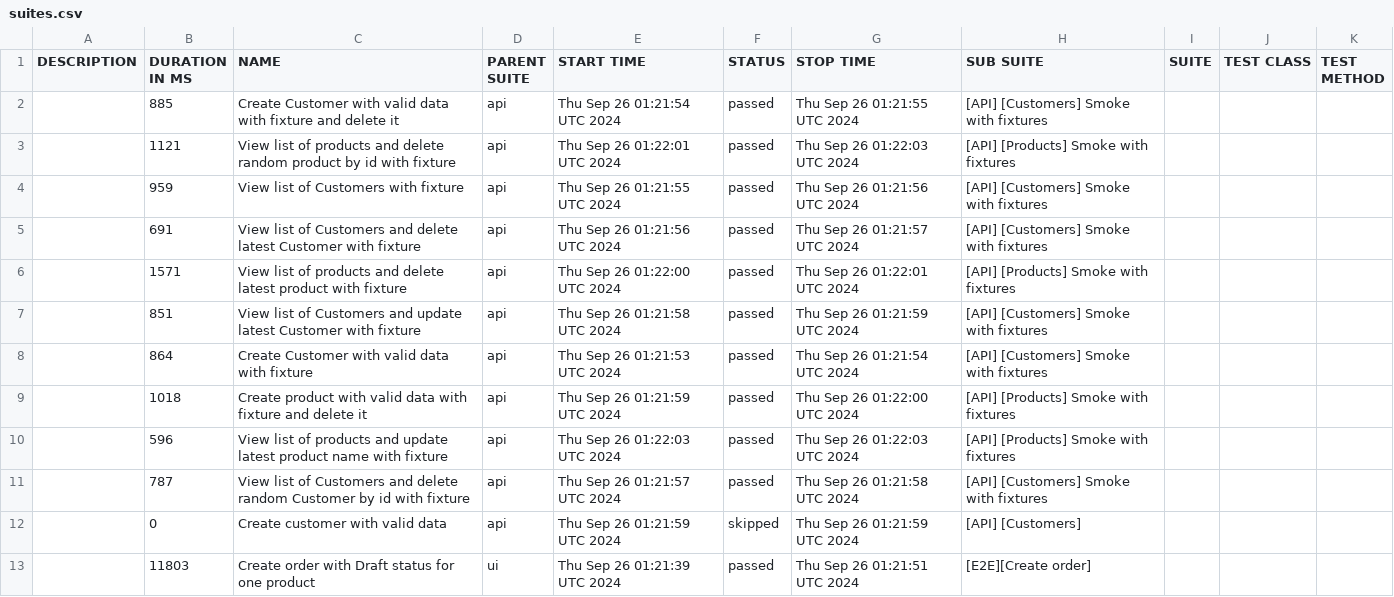
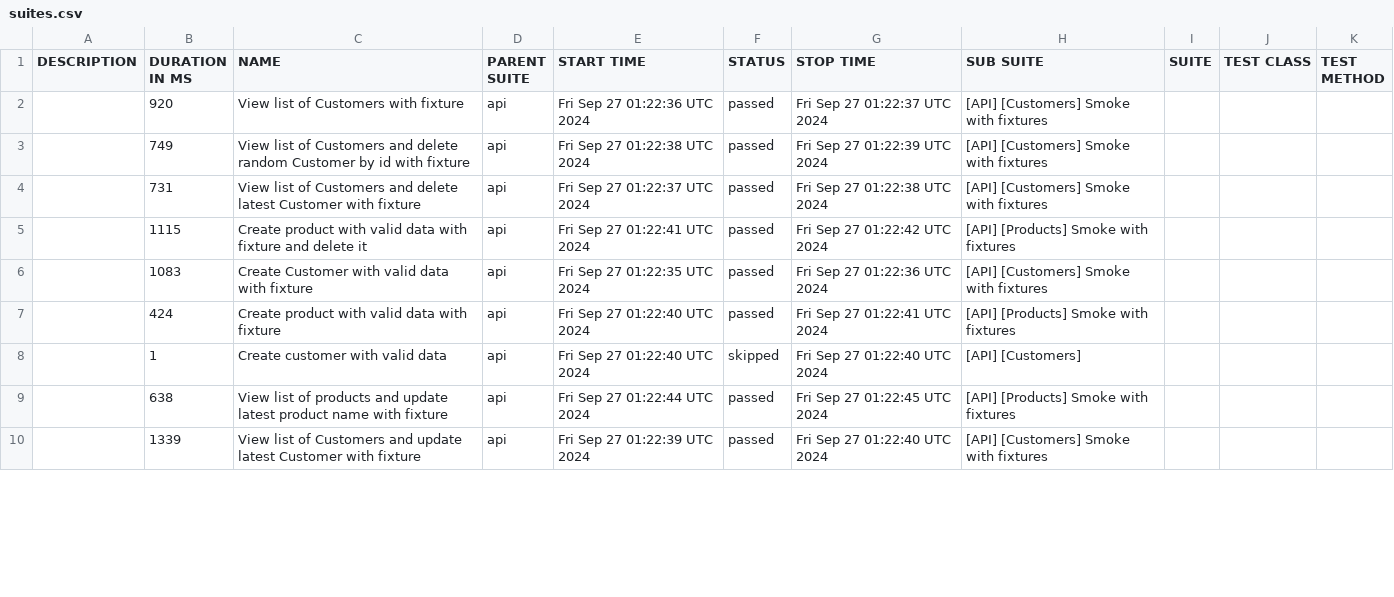
Before and after one commit to JackBlaaack/SalesPortalProject, a CSV file: allure-report/data/suites.csv, drawn as a sheet; only a part is shown; the diff covers the shown part only.

```diff
--- a/allure-report/data/suites.csv
+++ b/allure-report/data/suites.csv
@@ -1,13 +1,10 @@
 "DESCRIPTION","DURATION IN MS","NAME","PARENT SUITE","START TIME","STATUS","STOP TIME","SUB SUITE","SUITE","TEST CLASS","TEST METHOD"
-"","885","Create Customer with valid data with fixture and delete it","api","Thu Sep 26 01:21:54 UTC 2024","passed","Thu Sep 26 01:21:55 UTC 2024","[API] [Customers] Smoke with fixtures","","",""
-"","1121","View list of products and delete random product by id with fixture","api","Thu Sep 26 01:22:01 UTC 2024","passed","Thu Sep 26 01:22:03 UTC 2024","[API] [Products] Smoke with fixtures","","",""
-"","959","View list of Customers with fixture","api","Thu Sep 26 01:21:55 UTC 2024","passed","Thu Sep 26 01:21:56 UTC 2024","[API] [Customers] Smoke with fixtures","","",""
-"","691","View list of Customers and delete latest Customer with fixture","api","Thu Sep 26 01:21:56 UTC 2024","passed","Thu Sep 26 01:21:57 UTC 2024","[API] [Customers] Smoke with fixtures","","",""
-"","1571","View list of products and delete latest product with fixture","api","Thu Sep 26 01:22:00 UTC 2024","passed","Thu Sep 26 01:22:01 UTC 2024","[API] [Products] Smoke with fixtures","","",""
-"","851","View list of Customers and update latest Customer with fixture","api","Thu Sep 26 01:21:58 UTC 2024","passed","Thu Sep 26 01:21:59 UTC 2024","[API] [Customers] Smoke with fixtures","","",""
-"","864","Create Customer with valid data with fixture","api","Thu Sep 26 01:21:53 UTC 2024","passed","Thu Sep 26 01:21:54 UTC 2024","[API] [Customers] Smoke with fixtures","","",""
-"","1018","Create product with valid data with fixture and delete it","api","Thu Sep 26 01:21:59 UTC 2024","passed","Thu Sep 26 01:22:00 UTC 2024","[API] [Products] Smoke with fixtures","","",""
-"","596","View list of products and update latest product name with fixture","api","Thu Sep 26 01:22:03 UTC 2024","passed","Thu Sep 26 01:22:03 UTC 2024","[API] [Products] Smoke with fixtures","","",""
-"","787","View list of Customers and delete random Customer by id with fixture","api","Thu Sep 26 01:21:57 UTC 2024","passed","Thu Sep 26 01:21:58 UTC 2024","[API] [Customers] Smoke with fixtures","","",""
-"","0","Create customer with valid data","api","Thu Sep 26 01:21:59 UTC 2024","skipped","Thu Sep 26 01:21:59 UTC 2024","[API] [Customers]","","",""
-"","11803","Create order with Draft status for one product","ui","Thu Sep 26 01:21:39 UTC 2024","passed","Thu Sep 26 01:21:51 UTC 2024","[E2E][Create order]","","",""
+"","920","View list of Customers with fixture","api","Fri Sep 27 01:22:36 UTC 2024","passed","Fri Sep 27 01:22:37 UTC 2024","[API] [Customers] Smoke with fixtures","","",""
+"","749","View list of Customers and delete random Customer by id with fixture","api","Fri Sep 27 01:22:38 UTC 2024","passed","Fri Sep 27 01:22:39 UTC 2024","[API] [Customers] Smoke with fixtures","","",""
+"","731","View list of Customers and delete latest Customer with fixture","api","Fri Sep 27 01:22:37 UTC 2024","passed","Fri Sep 27 01:22:38 UTC 2024","[API] [Customers] Smoke with fixtures","","",""
+"","1115","Create product with valid data with fixture and delete it","api","Fri Sep 27 01:22:41 UTC 2024","passed","Fri Sep 27 01:22:42 UTC 2024","[API] [Products] Smoke with fixtures","","",""
+"","1083","Create Customer with valid data with fixture","api","Fri Sep 27 01:22:35 UTC 2024","passed","Fri Sep 27 01:22:36 UTC 2024","[API] [Customers] Smoke with fixtures","","",""
+"","424","Create product with valid data with fixture","api","Fri Sep 27 01:22:40 UTC 2024","passed","Fri Sep 27 01:22:41 UTC 2024","[API] [Products] Smoke with fixtures","","",""
+"","1","Create customer with valid data","api","Fri Sep 27 01:22:40 UTC 2024","skipped","Fri Sep 27 01:22:40 UTC 2024","[API] [Customers]","","",""
+"","638","View list of products and update latest product name with fixture","api","Fri Sep 27 01:22:44 UTC 2024","passed","Fri Sep 27 01:22:45 UTC 2024","[API] [Products] Smoke with fixtures","","",""
+"","1339","View list of Customers and update latest Customer with fixture","api","Fri Sep 27 01:22:39 UTC 2024","passed","Fri Sep 27 01:22:40 UTC 2024","[API] [Customers] Smoke with fixtures","","",""
```
Also changed, not shown: 3 added rows and 7 edited cells elsewhere in this file, 47 other files.
